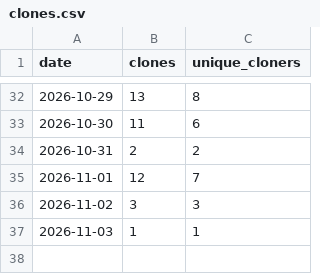
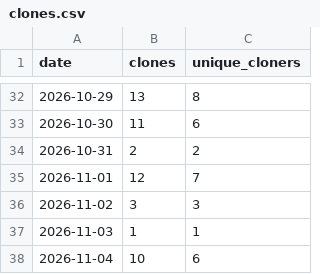
Before and after one commit to FIREICON/roh-symbols, a CSV file: clones.csv, drawn as a sheet; only a part is shown, gaps mark what is left out; the diff names each change by its address in the sheet, - before the commit and + after, or states it on an @@ line.

```diff
--- a/clones.csv
+++ b/clones.csv
+row 38: 2026-11-04 | 10 | 6
```
Also changed, not shown: views.csv, zenodo.csv, 1 other file.
